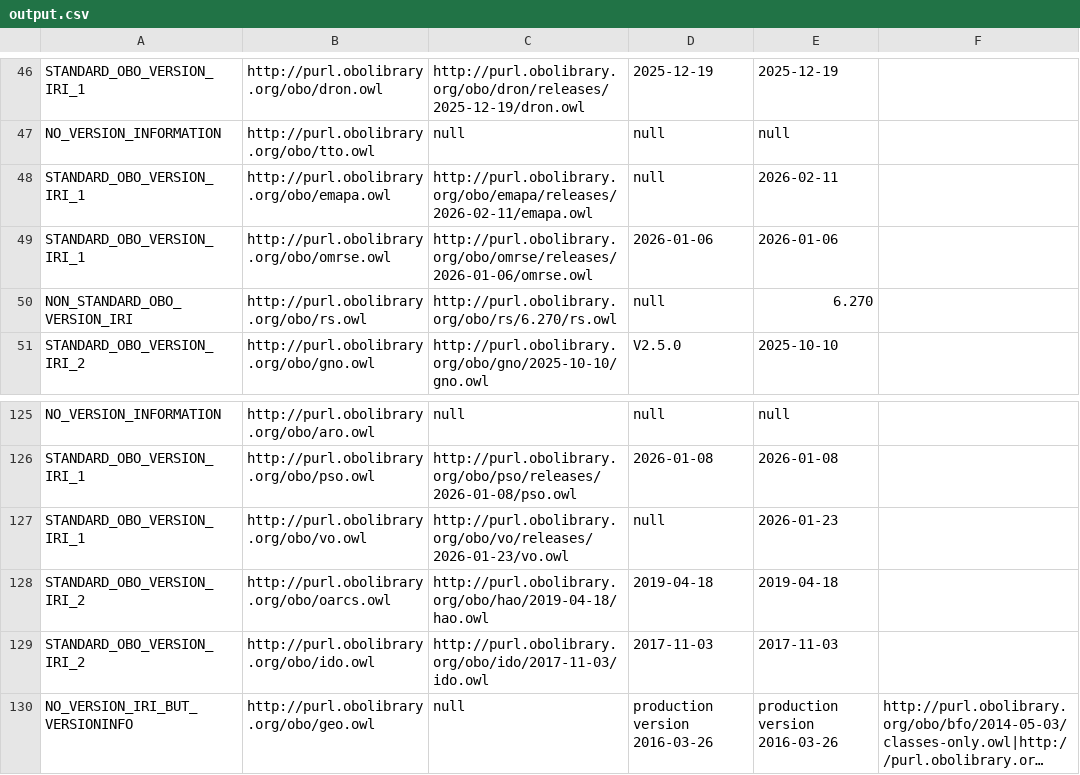
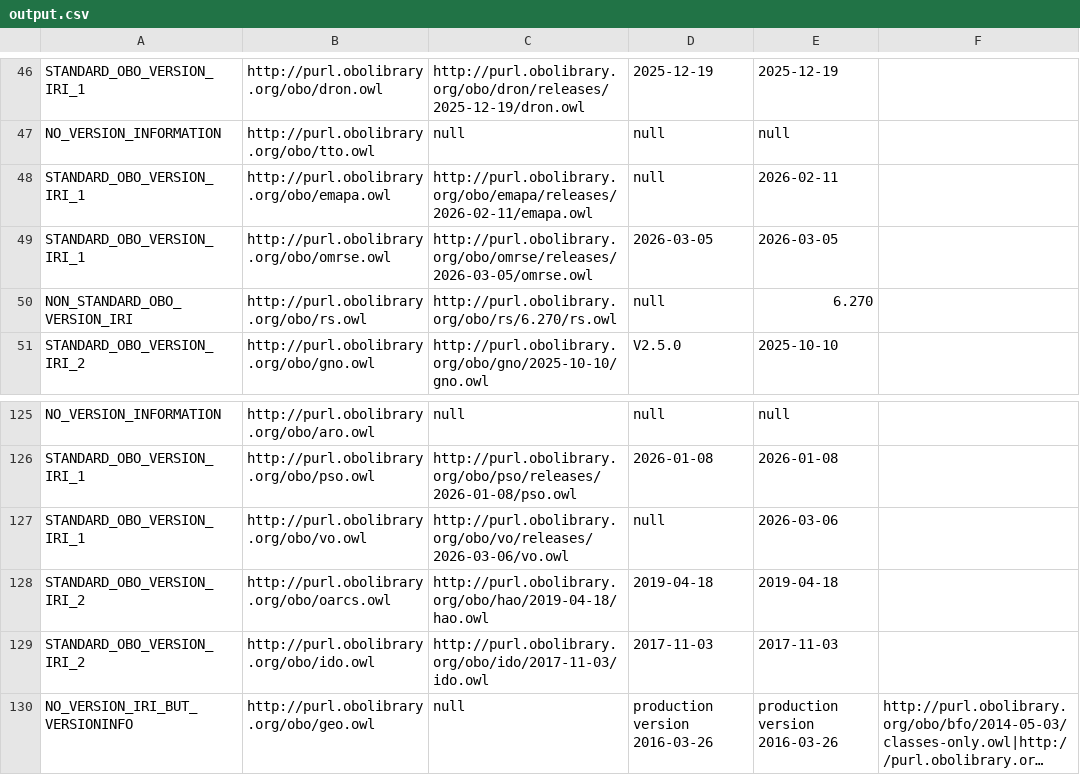
Before and after one commit to psiotwo/ontology-version-extractor, a CSV file: output.csv, drawn as a sheet; only a part is shown, gaps mark what is left out; long unchanged cells end in ….

```diff
--- a/output.csv
+++ b/output.csv
@@ -48,3 +48,3 @@ NO_VERSION_INFORMATION,http://purl.obolibrary.org/obo/tto.owl,null,null,null,,
 STANDARD_OBO_VERSION_IRI_1,http://purl.obolibrary.org/obo/emapa.owl,http://purl.obolibrary.org/obo/emapa/releases/2026-02-11/emapa.owl,null,2026-02-11,,
-STANDARD_OBO_VERSION_IRI_1,http://purl.obolibrary.org/obo/omrse.owl,http://purl.obolibrary.org/obo/omrse/releases/2026-01-06/omrse.owl,2026-01-06,2026-01-06,,
+STANDARD_OBO_VERSION_IRI_1,http://purl.obolibrary.org/obo/omrse.owl,http://purl.obolibrary.org/obo/omrse/releases/2026-03-05/omrse.owl,2026-03-05,2026-03-05,,
 NON_STANDARD_OBO_VERSION_IRI,http://purl.obolibrary.org/obo/rs.owl,http://purl.obolibrary.org/obo/rs/6.270/rs.owl,null,6.270,,
@@ -126,3 +126,3 @@ NO_VERSION_INFORMATION,http://purl.obolibrary.org/obo/aro.owl,null,null,null,,
 STANDARD_OBO_VERSION_IRI_1,http://purl.obolibrary.org/obo/pso.owl,http://purl.obolibrary.org/obo/pso/releases/2026-01-08/pso.owl,2026-01-08,2026-01-08,,
-STANDARD_OBO_VERSION_IRI_1,http://purl.obolibrary.org/obo/vo.owl,http://purl.obolibrary.org/obo/vo/releases/2026-01-23/vo.owl,null,2026-01-23,,
+STANDARD_OBO_VERSION_IRI_1,http://purl.obolibrary.org/obo/vo.owl,http://purl.obolibrary.org/obo/vo/releases/2026-03-06/vo.owl,null,2026-03-06,,
 STANDARD_OBO_VERSION_IRI_2,http://purl.obolibrary.org/obo/oarcs.owl,http://purl.obolibrary.org/obo/hao/2019-04-18/hao.owl,2019-04-18,2019-04-18,,
```
Also changed, not shown: 2 other files.
